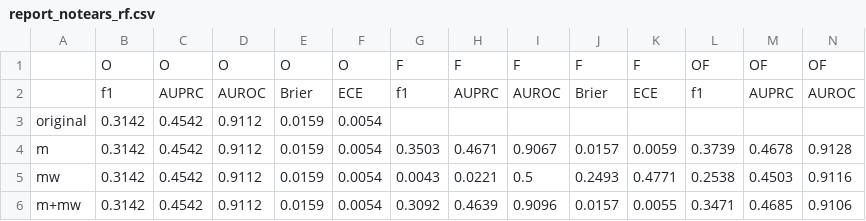
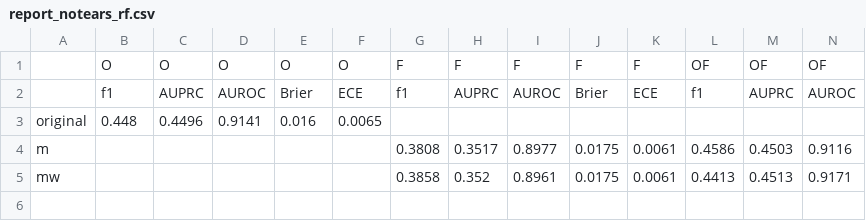
Before and after one commit to sosomeet/Bank_Failure_Prediction_2, a CSV file: report_notears_rf.csv, drawn as a sheet; only a part is shown; removed rows and columns are numbered as before the commit, all else as after; rows hold the shown columns only; the diff names each change by its address in the sheet, - before the commit and + after, or states it on an @@ line.

Commit message:
[이치우] notears 수정, top 15 edge 코드 작성

```diff
--- a/report_notears_rf.csv
+++ b/report_notears_rf.csv
-row 3: original | 0.3142 | 0.4542 | 0.9112 | 0.0159 | 0.0054
-row 4: m | 0.3142 | 0.4542 | 0.9112 | 0.0159 | 0.0054 | 0.3503 | 0.4671 | 0.9067 | 0.0157 | 0.0059 | 0.3739 | 0.4678 | 0.9128
-row 5: mw | 0.3142 | 0.4542 | 0.9112 | 0.0159 | 0.0054 | 0.0043 | 0.0221 | 0.5 | 0.2493 | 0.4771 | 0.2538 | 0.4503 | 0.9116
-row 6: m+mw | 0.3142 | 0.4542 | 0.9112 | 0.0159 | 0.0054 | 0.3092 | 0.4639 | 0.9096 | 0.0157 | 0.0055 | 0.3471 | 0.4685 | 0.9106
+row 3: original | 0.448 | 0.4496 | 0.9141 | 0.016 | 0.0065
+row 4: m |  |  |  |  |  | 0.3808 | 0.3517 | 0.8977 | 0.0175 | 0.0061 | 0.4586 | 0.4503 | 0.9116
+row 5: mw |  |  |  |  |  | 0.3858 | 0.352 | 0.8961 | 0.0175 | 0.0061 | 0.4413 | 0.4513 | 0.9171
```
Also changed, not shown: report_notears_ffmlp.csv, report_notears_lightgbm.csv, 12 other files.
